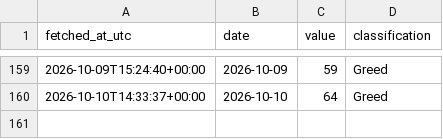
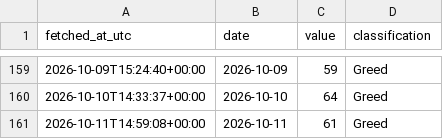
Before and after one commit to DSmarc7/daily-quant-log, a CSV file: fear-greed/data/fear_greed.csv, drawn as a sheet; only a part is shown, gaps mark what is left out.

Commit message:
fear-greed: snapshot 2026-10-11

```diff
--- a/fear-greed/data/fear_greed.csv
+++ b/fear-greed/data/fear_greed.csv
@@ -160 +160,2 @@ fetched_at_utc,date,value,classification
 2026-10-10T14:33:37+00:00,2026-10-10,64,Greed
+2026-10-11T14:59:08+00:00,2026-10-11,61,Greed
```
